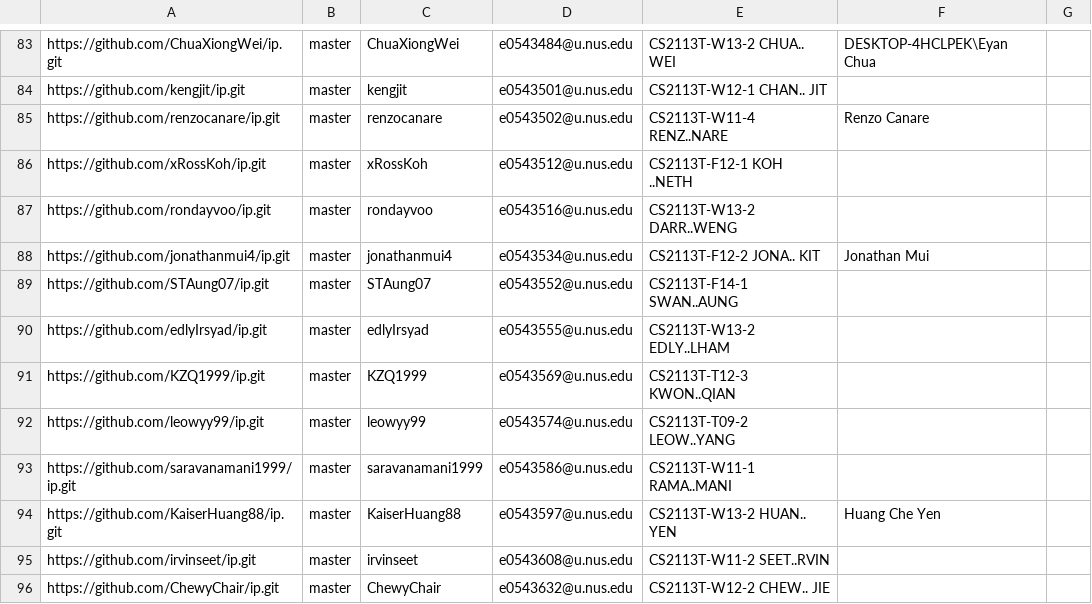
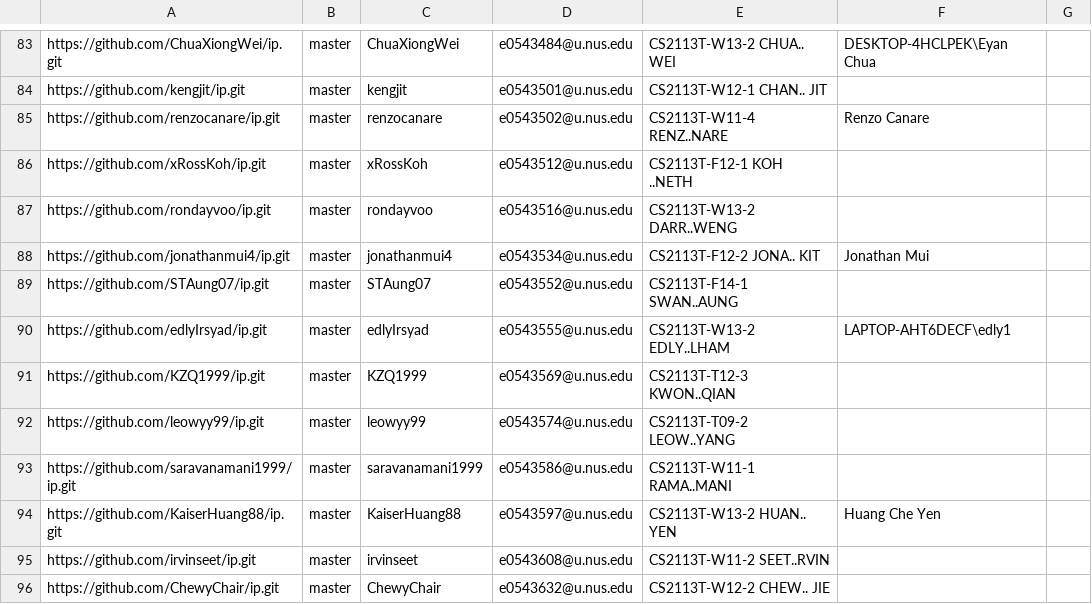
Before and after one commit to nus-cs2113-AY2122S1/ip-dashboard, a CSV file: configs/author-config.csv, drawn as a sheet; only a part is shown, gaps mark what is left out.

Commit message:
Update configs

```diff
--- a/configs/author-config.csv
+++ b/configs/author-config.csv
@@ -89,3 +89,3 @@ https://github.com/jonathanmui4/ip.git,master,jonathanmui4,e0543534@u.nus.edu,CS
 https://github.com/STAung07/ip.git,master,STAung07,e0543552@u.nus.edu,CS2113T-F14-1 SWAN..AUNG,,
-https://github.com/edlyIrsyad/ip.git,master,edlyIrsyad,e0543555@u.nus.edu,CS2113T-W13-2 EDLY..LHAM,,
+https://github.com/edlyIrsyad/ip.git,master,edlyIrsyad,e0543555@u.nus.edu,CS2113T-W13-2 EDLY..LHAM,LAPTOP-AHT6DECF\edly1,
 https://github.com/KZQ1999/ip.git,master,KZQ1999,e0543569@u.nus.edu,CS2113T-T12-3 KWON..QIAN,,
```
